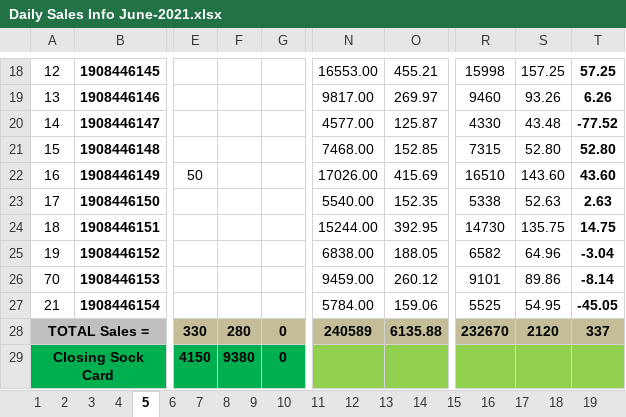
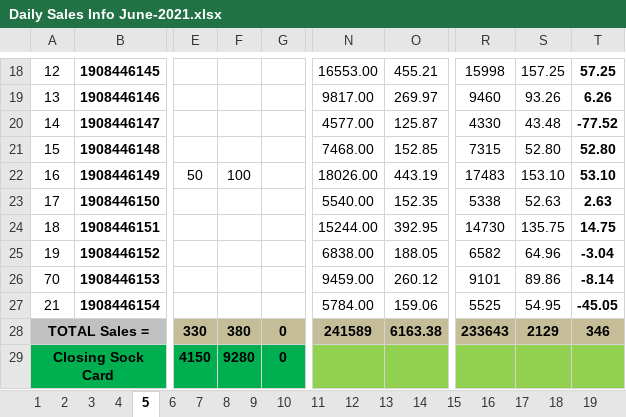
Before and after one commit to aliulkabir/hd, an Excel workbook: June2021/26.06.2021/Daily Sales Info June-2021.xlsx, sheet 5, drawn as a sheet; only a part is shown, gaps mark what is left out; values as stored, in another font and other column widths than the file's, no borders; conditional formats not drawn; the diff names each change by its address in the sheet, - before the commit and + after, or states it on an @@ line.

```diff
--- a/June2021/26.06.2021/Daily Sales Info June-2021.xlsx (sheet 5)
+++ b/June2021/26.06.2021/Daily Sales Info June-2021.xlsx (sheet 5)
-F22: (empty)
+F22: 100
-N22: 17026.00
+N22: 18026.00
-O22: 415.69
+O22: 443.19
-R22: 16510
+R22: 17483
-S22: 143.60
+S22: 153.10
-T22: 43.60
+T22: 53.10
-F28: 280
+F28: 380
-N28: 240589
+N28: 241589
-O28: 6135.88
+O28: 6163.38
-R28: 232670
+R28: 233643
-S28: 2120
+S28: 2129
-T28: 337
+T28: 346
-F29: 9380
+F29: 9280
```
Also changed, not shown: sheet Total, sheet 27, sheet 28, sheet 29, sheet 30, sheet 31, 21 more sheets, hidden cells, June2021/26.06.2021/Bank Statement.xlsx, June2021/26.06.2021/Hello Daffodils Balance Transfer June'2021.xlsx, 6 other files.
